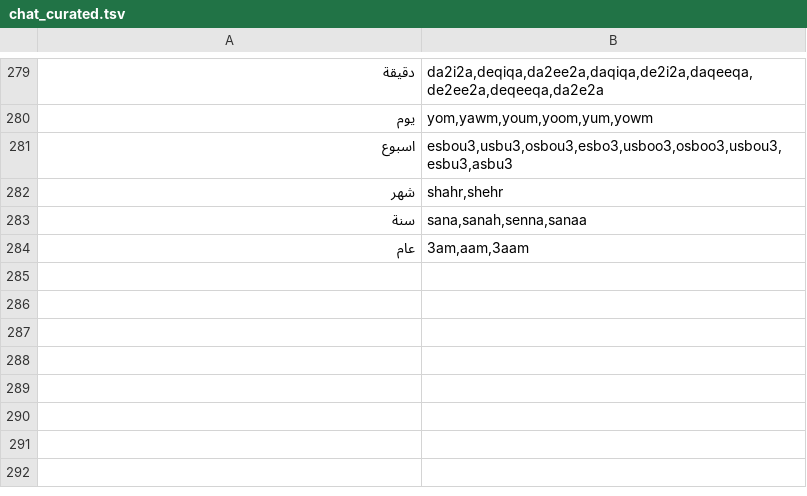
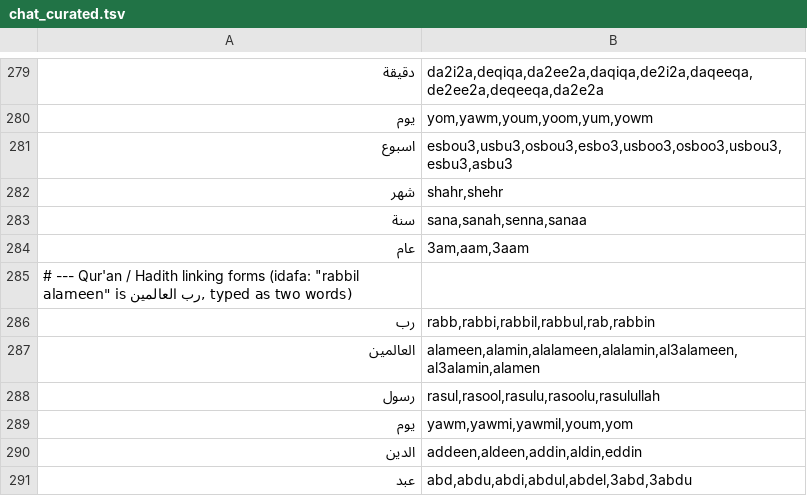
Before and after one commit to magnumquest/Lafz, a TSV file: tools/arabic/chat_curated.tsv, drawn as a sheet; only a part is shown, gaps mark what is left out; the diff names each change by its address in the sheet, - before the commit and + after, or states it on an @@ line.

```diff
--- a/tools/arabic/chat_curated.tsv
+++ b/tools/arabic/chat_curated.tsv
+row 285: # --- Qur'an / Hadith linking forms (idafa: "rabbil alameen" is رب العالمين, typed as two words)
+row 286: رب | rabb,rabbi,rabbil,rabbul,rab,rabbin
+row 287: العالمين | alameen,alamin,alalameen,alalamin,al3alameen,al3alamin,alamen
+row 288: رسول | rasul,rasool,rasulu,rasoolu,rasulullah
+row 289: يوم | yawm,yawmi,yawmil,youm,yom
+row 290: الدين | addeen,aldeen,addin,aldin,eddin
+row 291: عبد | abd,abdu,abdi,abdul,abdel,3abd,3abdu
```
Also changed, not shown: 11 other files.
